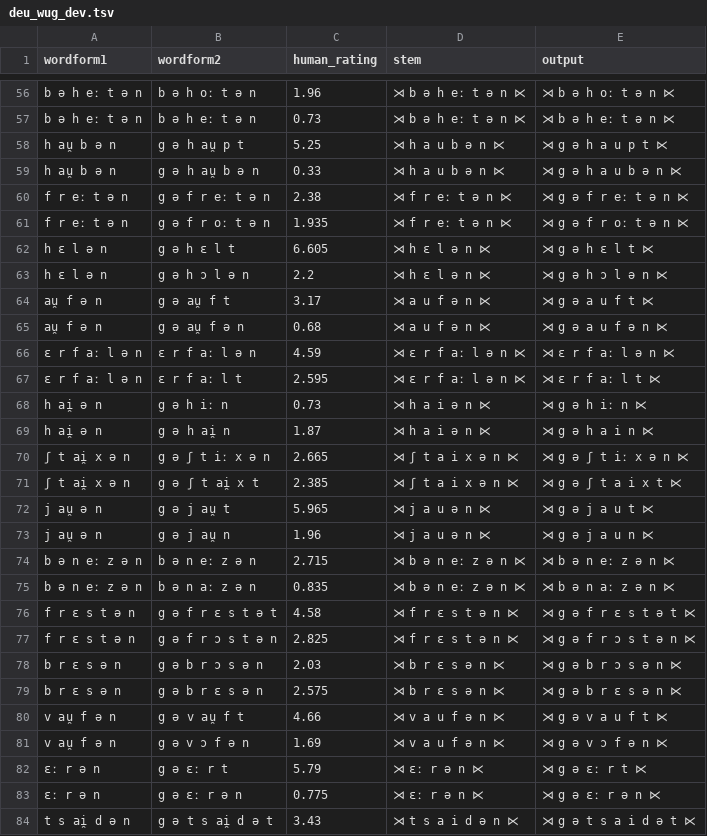
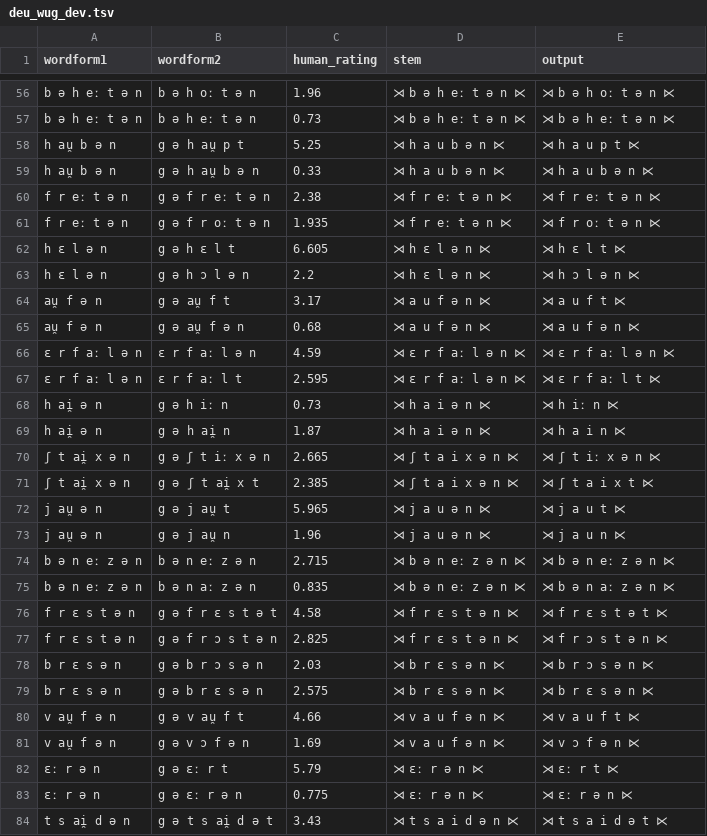
Before and after one commit to colincwilson/mingen, a TSV file: data/deu_wug_dev.tsv, drawn as a sheet; only a part is shown, gaps mark what is left out; the diff covers the shown part only.

```diff
--- a/data/deu_wug_dev.tsv
+++ b/data/deu_wug_dev.tsv
@@ -57,28 +57,28 @@ b ə h eː t ə n	b ə h oː t ə n	1.96	⋊ b ə h eː t ə n ⋉	⋊ b ə h o
 b ə h eː t ə n	b ə h eː t ə n	0.73	⋊ b ə h eː t ə n ⋉	⋊ b ə h eː t ə n ⋉
-h au̯ b ə n	g ə h au̯ p t	5.25	⋊ h a u b ə n ⋉	⋊ g ə h a u p t ⋉
-h au̯ b ə n	g ə h au̯ b ə n	0.33	⋊ h a u b ə n ⋉	⋊ g ə h a u b ə n ⋉
-f r eː t ə n	g ə f r eː t ə n	2.38	⋊ f r eː t ə n ⋉	⋊ g ə f r eː t ə n ⋉
-f r eː t ə n	g ə f r oː t ə n	1.935	⋊ f r eː t ə n ⋉	⋊ g ə f r oː t ə n ⋉
-h ɛ l ə n	g ə h ɛ l t	6.605	⋊ h ɛ l ə n ⋉	⋊ g ə h ɛ l t ⋉
-h ɛ l ə n	g ə h ɔ l ə n	2.2	⋊ h ɛ l ə n ⋉	⋊ g ə h ɔ l ə n ⋉
-au̯ f ə n	g ə au̯ f t	3.17	⋊ a u f ə n ⋉	⋊ g ə a u f t ⋉
-au̯ f ə n	g ə au̯ f ə n	0.68	⋊ a u f ə n ⋉	⋊ g ə a u f ə n ⋉
+h au̯ b ə n	g ə h au̯ p t	5.25	⋊ h a u b ə n ⋉	⋊ h a u p t ⋉
+h au̯ b ə n	g ə h au̯ b ə n	0.33	⋊ h a u b ə n ⋉	⋊ h a u b ə n ⋉
+f r eː t ə n	g ə f r eː t ə n	2.38	⋊ f r eː t ə n ⋉	⋊ f r eː t ə n ⋉
+f r eː t ə n	g ə f r oː t ə n	1.935	⋊ f r eː t ə n ⋉	⋊ f r oː t ə n ⋉
+h ɛ l ə n	g ə h ɛ l t	6.605	⋊ h ɛ l ə n ⋉	⋊ h ɛ l t ⋉
+h ɛ l ə n	g ə h ɔ l ə n	2.2	⋊ h ɛ l ə n ⋉	⋊ h ɔ l ə n ⋉
+au̯ f ə n	g ə au̯ f t	3.17	⋊ a u f ə n ⋉	⋊ a u f t ⋉
+au̯ f ə n	g ə au̯ f ə n	0.68	⋊ a u f ə n ⋉	⋊ a u f ə n ⋉
 ɛ r f aː l ə n	ɛ r f aː l ə n	4.59	⋊ ɛ r f aː l ə n ⋉	⋊ ɛ r f aː l ə n ⋉
 ɛ r f aː l ə n	ɛ r f aː l t	2.595	⋊ ɛ r f aː l ə n ⋉	⋊ ɛ r f aː l t ⋉
-h ai̯ ə n	g ə h iː n	0.73	⋊ h a i ə n ⋉	⋊ g ə h iː n ⋉
-h ai̯ ə n	g ə h ai̯ n	1.87	⋊ h a i ə n ⋉	⋊ g ə h a i n ⋉
-ʃ t ai̯ x ə n	g ə ʃ t iː x ə n	2.665	⋊ ʃ t a i x ə n ⋉	⋊ g ə ʃ t iː x ə n ⋉
-ʃ t ai̯ x ə n	g ə ʃ t ai̯ x t	2.385	⋊ ʃ t a i x ə n ⋉	⋊ g ə ʃ t a i x t ⋉
-j au̯ ə n	g ə j au̯ t	5.965	⋊ j a u ə n ⋉	⋊ g ə j a u t ⋉
-j au̯ ə n	g ə j au̯ n	1.96	⋊ j a u ə n ⋉	⋊ g ə j a u n ⋉
+h ai̯ ə n	g ə h iː n	0.73	⋊ h a i ə n ⋉	⋊ h iː n ⋉
+h ai̯ ə n	g ə h ai̯ n	1.87	⋊ h a i ə n ⋉	⋊ h a i n ⋉
+ʃ t ai̯ x ə n	g ə ʃ t iː x ə n	2.665	⋊ ʃ t a i x ə n ⋉	⋊ ʃ t iː x ə n ⋉
+ʃ t ai̯ x ə n	g ə ʃ t ai̯ x t	2.385	⋊ ʃ t a i x ə n ⋉	⋊ ʃ t a i x t ⋉
+j au̯ ə n	g ə j au̯ t	5.965	⋊ j a u ə n ⋉	⋊ j a u t ⋉
+j au̯ ə n	g ə j au̯ n	1.96	⋊ j a u ə n ⋉	⋊ j a u n ⋉
 b ə n eː z ə n	b ə n eː z ə n	2.715	⋊ b ə n eː z ə n ⋉	⋊ b ə n eː z ə n ⋉
 b ə n eː z ə n	b ə n aː z ə n	0.835	⋊ b ə n eː z ə n ⋉	⋊ b ə n aː z ə n ⋉
-f r ɛ s t ə n	g ə f r ɛ s t ə t	4.58	⋊ f r ɛ s t ə n ⋉	⋊ g ə f r ɛ s t ə t ⋉
-f r ɛ s t ə n	g ə f r ɔ s t ə n	2.825	⋊ f r ɛ s t ə n ⋉	⋊ g ə f r ɔ s t ə n ⋉
-b r ɛ s ə n	g ə b r ɔ s ə n	2.03	⋊ b r ɛ s ə n ⋉	⋊ g ə b r ɔ s ə n ⋉
-b r ɛ s ə n	g ə b r ɛ s ə n	2.575	⋊ b r ɛ s ə n ⋉	⋊ g ə b r ɛ s ə n ⋉
-v au̯ f ə n	g ə v au̯ f t	4.66	⋊ v a u f ə n ⋉	⋊ g ə v a u f t ⋉
-v au̯ f ə n	g ə v ɔ f ə n	1.69	⋊ v a u f ə n ⋉	⋊ g ə v ɔ f ə n ⋉
-ɛː r ə n	g ə ɛː r t	5.79	⋊ ɛː r ə n ⋉	⋊ g ə ɛː r t ⋉
-ɛː r ə n	g ə ɛː r ə n	0.775	⋊ ɛː r ə n ⋉	⋊ g ə ɛː r ə n ⋉
-t s ai̯ d ə n	g ə t s ai̯ d ə t	3.43	⋊ t s a i d ə n ⋉	⋊ g ə t s a i d ə t ⋉
+f r ɛ s t ə n	g ə f r ɛ s t ə t	4.58	⋊ f r ɛ s t ə n ⋉	⋊ f r ɛ s t ə t ⋉
+f r ɛ s t ə n	g ə f r ɔ s t ə n	2.825	⋊ f r ɛ s t ə n ⋉	⋊ f r ɔ s t ə n ⋉
+b r ɛ s ə n	g ə b r ɔ s ə n	2.03	⋊ b r ɛ s ə n ⋉	⋊ b r ɔ s ə n ⋉
+b r ɛ s ə n	g ə b r ɛ s ə n	2.575	⋊ b r ɛ s ə n ⋉	⋊ b r ɛ s ə n ⋉
+v au̯ f ə n	g ə v au̯ f t	4.66	⋊ v a u f ə n ⋉	⋊ v a u f t ⋉
+v au̯ f ə n	g ə v ɔ f ə n	1.69	⋊ v a u f ə n ⋉	⋊ v ɔ f ə n ⋉
+ɛː r ə n	g ə ɛː r t	5.79	⋊ ɛː r ə n ⋉	⋊ ɛː r t ⋉
+ɛː r ə n	g ə ɛː r ə n	0.775	⋊ ɛː r ə n ⋉	⋊ ɛː r ə n ⋉
+t s ai̯ d ə n	g ə t s ai̯ d ə t	3.43	⋊ t s a i d ə n ⋉	⋊ t s a i d ə t ⋉
```
Also changed, not shown: 111 edited cells elsewhere in this file, data/deu_wug_tst.tsv, data/eng_wug_dev_predict.tsv, 39 other files.
